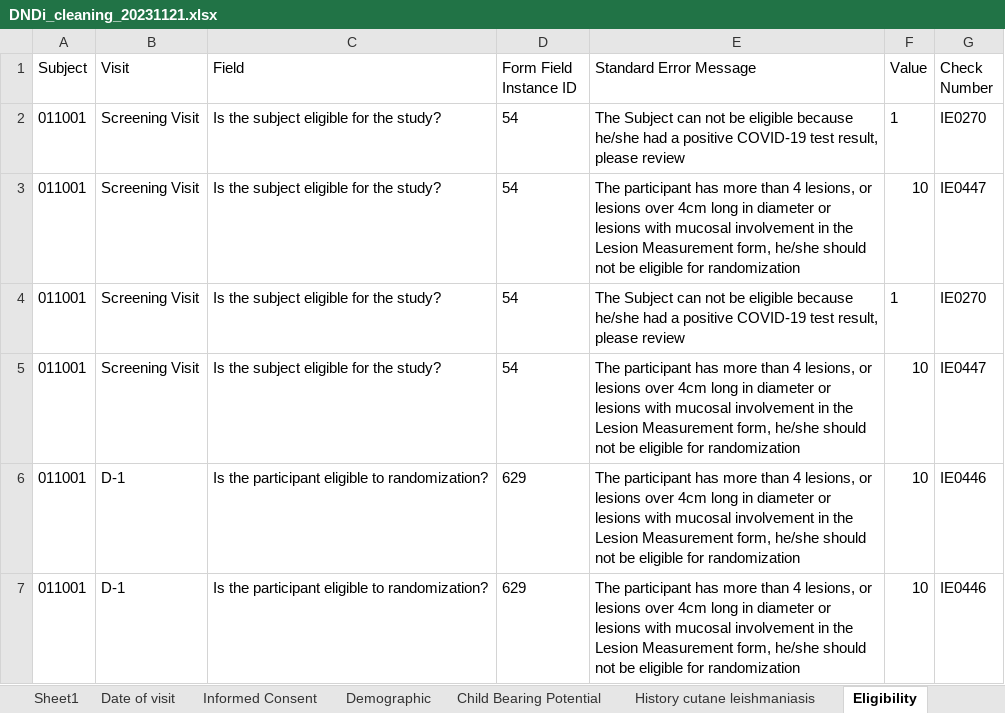
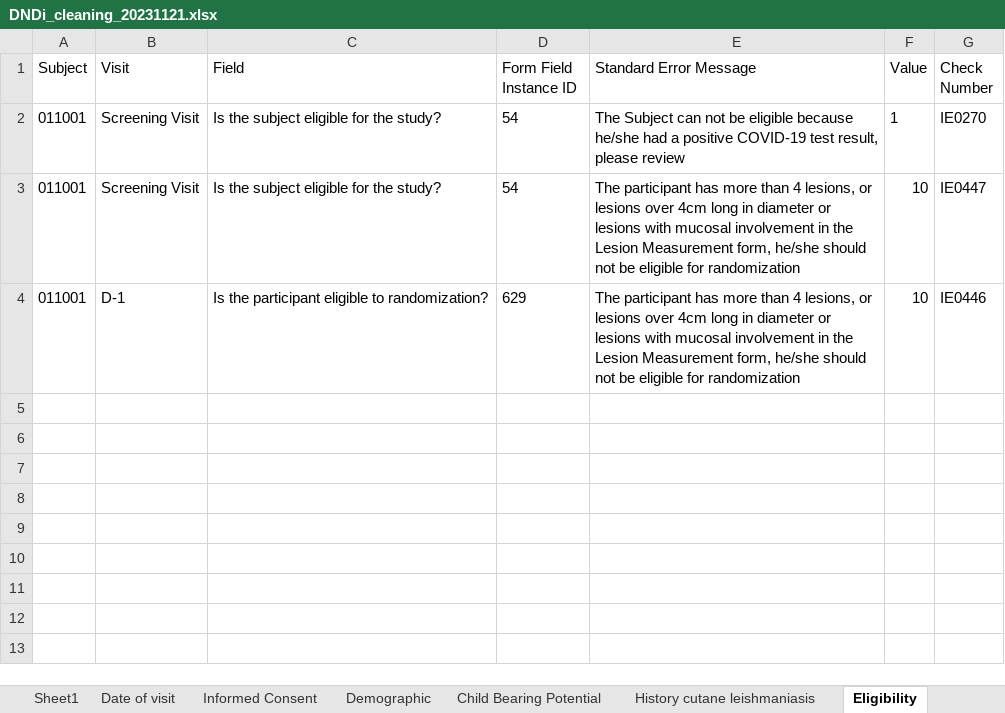
Before and after one commit to sebastiansossah/DNDI_cleaning_code, an Excel workbook: Program/output/DNDi_cleaning_20231121.xlsx, sheet Eligibility, drawn as a sheet; values as stored, in another font and other column widths than the file's, no borders; the diff names each change by its address in the sheet, - before the commit and + after, or states it on an @@ line.

```diff
--- a/Program/output/DNDi_cleaning_20231121.xlsx (sheet Eligibility)
+++ b/Program/output/DNDi_cleaning_20231121.xlsx (sheet Eligibility)
-row 4: 011001 | Screening Visit | Is the subject eligible for the study? | 54 | The Subject can not be eligible because he/she had a positive COVID-19 test result, please review | 1 | IE0270
-row 5: 011001 | Screening Visit | Is the subject eligible for the study? | 54 | The participant has more than 4 lesions, or lesions over 4cm long in diameter or lesions with mucosal involvement in the Lesion Measurement form, he/she should not be eligible for randomization | 10 | IE0447
-row 6: 011001 | D-1 | Is the participant eligible to randomization? | 629 | The participant has more than 4 lesions, or lesions over 4cm long in diameter or lesions with mucosal involvement in the Lesion Measurement form, he/she should not be eligible for randomization | 10 | IE0446
```
Also changed, not shown: sheet History cutane leishmaniasis, sheet End of Study Treatment, 7 other files.
